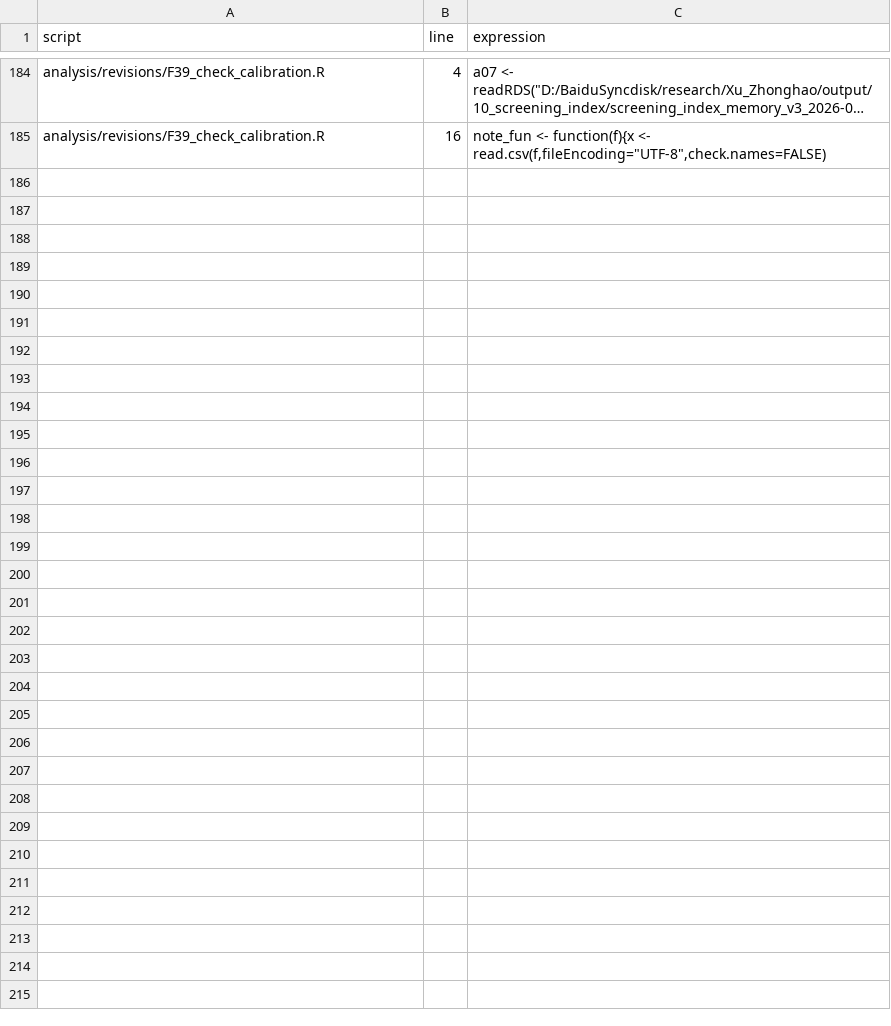
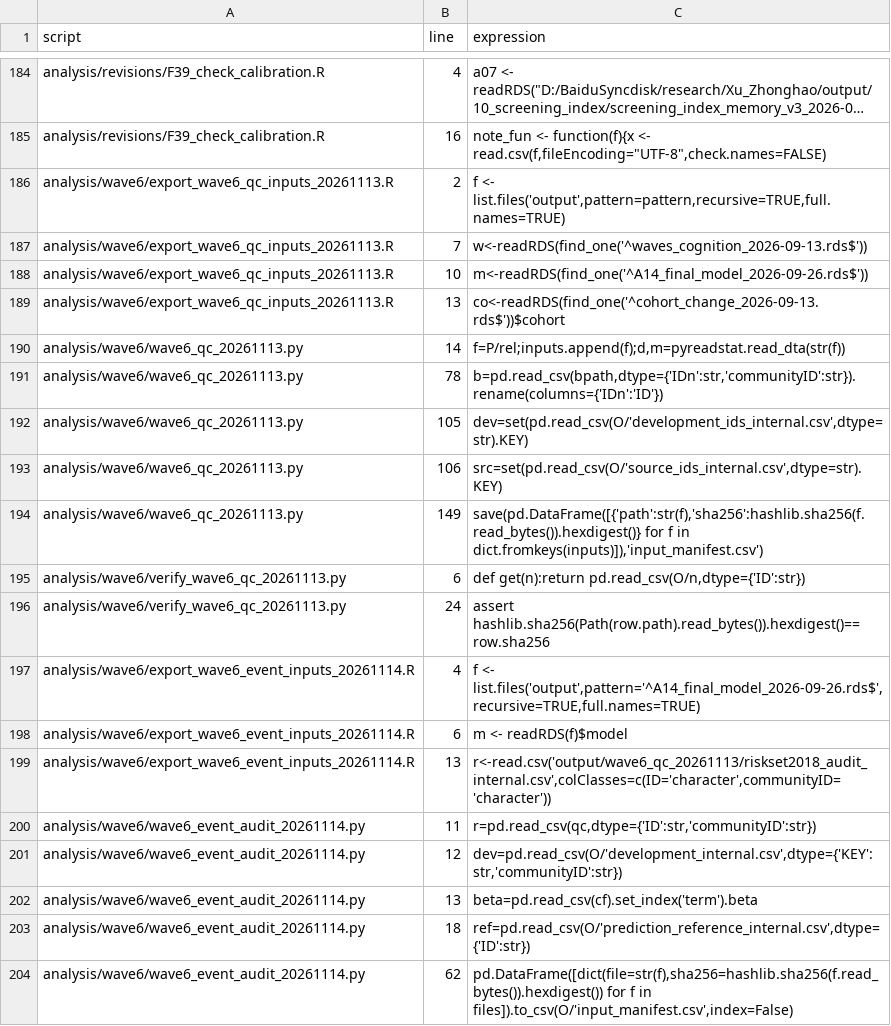
Before and after one commit to hybdcj/Code-availability, a CSV file: docs/input-references.csv, drawn as a sheet; only a part is shown, gaps mark what is left out; long unchanged cells end in …; the diff covers the shown part only; the diff names each change by its address in the sheet, - before the commit and + after, or states it on an @@ line.

Commit message:
Add Wave 6 temporal validation and intercept-update reproduction
Publish nine analysis and verification scripts, English protocol summaries,
dependency versions, source provenance, and ordered reproduction guidance.
Adapt published workspace paths and export coefficients from the frozen model.

Verified all nine stages in an isolated authorized local workspace, including
10,000 community bootstrap updates and independent R checks. Forty generated
CSV outputs match the original analysis within numerical tolerance. No raw or
participant-level data, fitted model objects, or manuscript files are included.
The updated model is internally, not independently externally, validated.

```diff
--- a/docs/input-references.csv
+++ b/docs/input-references.csv
+row 186: analysis/wave6/export_wave6_qc_inputs_20261113.R | 2 | f <- list.files('output',pattern=pattern,recursive=TRUE,full.names=TRUE)
+row 187: analysis/wave6/export_wave6_qc_inputs_20261113.R | 7 | w<-readRDS(find_one('^waves_cognition_2026-09-13.rds$'))
+row 188: analysis/wave6/export_wave6_qc_inputs_20261113.R | 10 | m<-readRDS(find_one('^A14_final_model_2026-09-26.rds$'))
+row 189: analysis/wave6/export_wave6_qc_inputs_20261113.R | 13 | co<-readRDS(find_one('^cohort_change_2026-09-13.rds$'))$cohort
+row 190: analysis/wave6/wave6_qc_20261113.py | 14 | f=P/rel;inputs.append(f);d,m=pyreadstat.read_dta(str(f))
+row 191: analysis/wave6/wave6_qc_20261113.py | 78 | b=pd.read_csv(bpath,dtype={'IDn':str,'communityID':str}).rename(columns={'IDn':'ID'})
+row 192: analysis/wave6/wave6_qc_20261113.py | 105 | dev=set(pd.read_csv(O/'development_ids_internal.csv',dtype=str).KEY)
+row 193: analysis/wave6/wave6_qc_20261113.py | 106 | src=set(pd.read_csv(O/'source_ids_internal.csv',dtype=str).KEY)
+row 194: analysis/wave6/wave6_qc_20261113.py | 149 | save(pd.DataFrame([{'path':str(f),'sha256':hashlib.sha256(f.read_bytes()).hexdigest()} for f in dict.fromkeys(inputs)]),'input_manifest.csv')
+row 195: analysis/wave6/verify_wave6_qc_20261113.py | 6 | def get(n):return pd.read_csv(O/n,dtype={'ID':str})
+row 196: analysis/wave6/verify_wave6_qc_20261113.py | 24 | assert hashlib.sha256(Path(row.path).read_bytes()).hexdigest()==row.sha256
+row 197: analysis/wave6/export_wave6_event_inputs_20261114.R | 4 | f <- list.files('output',pattern='^A14_final_model_2026-09-26.rds$',recursive=TRUE,full.names=TRUE)
+row 198: analysis/wave6/export_wave6_event_inputs_20261114.R | 6 | m <- readRDS(f)$model
+row 199: analysis/wave6/export_wave6_event_inputs_20261114.R | 13 | r<-read.csv('output/wave6_qc_20261113/riskset2018_audit_internal.csv',colClasses=c(ID='character',communityID='character'))
+row 200: analysis/wave6/wave6_event_audit_20261114.py | 11 | r=pd.read_csv(qc,dtype={'ID':str,'communityID':str})
+row 201: analysis/wave6/wave6_event_audit_20261114.py | 12 | dev=pd.read_csv(O/'development_internal.csv',dtype={'KEY':str,'communityID':str})
+row 202: analysis/wave6/wave6_event_audit_20261114.py | 13 | beta=pd.read_csv(cf).set_index('term').beta
+row 203: analysis/wave6/wave6_event_audit_20261114.py | 18 | ref=pd.read_csv(O/'prediction_reference_internal.csv',dtype={'ID':str})
+row 204: analysis/wave6/wave6_event_audit_20261114.py | 62 | pd.DataFrame([dict(file=str(f),sha256=hashlib.sha256(f.read_bytes()).hexdigest()) for f in files]).to_csv(O/'input_manifest.csv',index=False)
```
Also changed, not shown: 16 added rows elsewhere in this file, source-manifest.csv, 20 other files.
